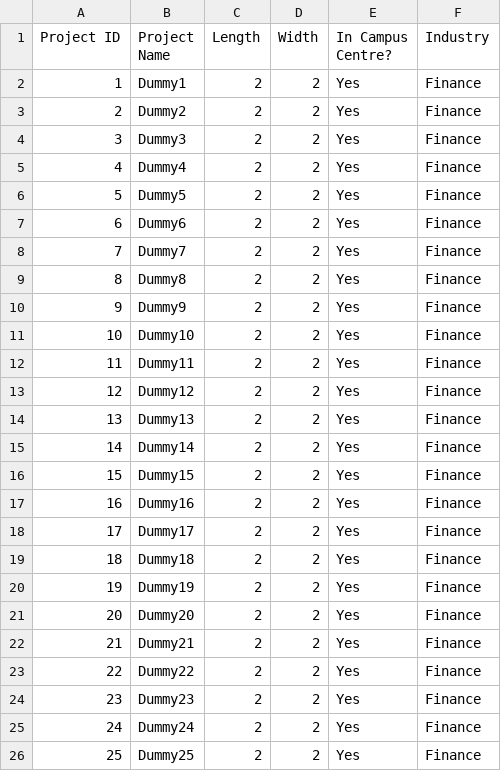
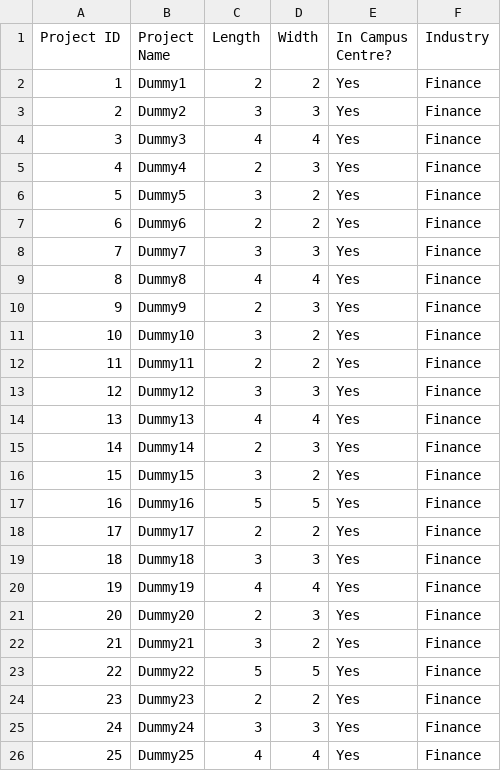
Before and after one commit to tyuxiang/Swapstone, a CSV file: data.csv, drawn as a sheet; only a part is shown; the diff covers the shown part only.

```diff
--- a/data.csv
+++ b/data.csv
@@ -2,25 +2,25 @@ Project ID,Project Name,Length,Width,In Campus Centre?,Industry
 1,Dummy1,2,2,Yes,Finance
-2,Dummy2,2,2,Yes,Finance
-3,Dummy3,2,2,Yes,Finance
-4,Dummy4,2,2,Yes,Finance
-5,Dummy5,2,2,Yes,Finance
+2,Dummy2,3,3,Yes,Finance
+3,Dummy3,4,4,Yes,Finance
+4,Dummy4,2,3,Yes,Finance
+5,Dummy5,3,2,Yes,Finance
 6,Dummy6,2,2,Yes,Finance
-7,Dummy7,2,2,Yes,Finance
-8,Dummy8,2,2,Yes,Finance
-9,Dummy9,2,2,Yes,Finance
-10,Dummy10,2,2,Yes,Finance
+7,Dummy7,3,3,Yes,Finance
+8,Dummy8,4,4,Yes,Finance
+9,Dummy9,2,3,Yes,Finance
+10,Dummy10,3,2,Yes,Finance
 11,Dummy11,2,2,Yes,Finance
-12,Dummy12,2,2,Yes,Finance
-13,Dummy13,2,2,Yes,Finance
-14,Dummy14,2,2,Yes,Finance
-15,Dummy15,2,2,Yes,Finance
-16,Dummy16,2,2,Yes,Finance
+12,Dummy12,3,3,Yes,Finance
+13,Dummy13,4,4,Yes,Finance
+14,Dummy14,2,3,Yes,Finance
+15,Dummy15,3,2,Yes,Finance
+16,Dummy16,5,5,Yes,Finance
 17,Dummy17,2,2,Yes,Finance
-18,Dummy18,2,2,Yes,Finance
-19,Dummy19,2,2,Yes,Finance
-20,Dummy20,2,2,Yes,Finance
-21,Dummy21,2,2,Yes,Finance
-22,Dummy22,2,2,Yes,Finance
+18,Dummy18,3,3,Yes,Finance
+19,Dummy19,4,4,Yes,Finance
+20,Dummy20,2,3,Yes,Finance
+21,Dummy21,3,2,Yes,Finance
+22,Dummy22,5,5,Yes,Finance
 23,Dummy23,2,2,Yes,Finance
-24,Dummy24,2,2,Yes,Finance
-25,Dummy25,2,2,Yes,Finance
+24,Dummy24,3,3,Yes,Finance
+25,Dummy25,4,4,Yes,Finance
```
Also changed, not shown: 48 edited cells elsewhere in this file, 3 other files.
